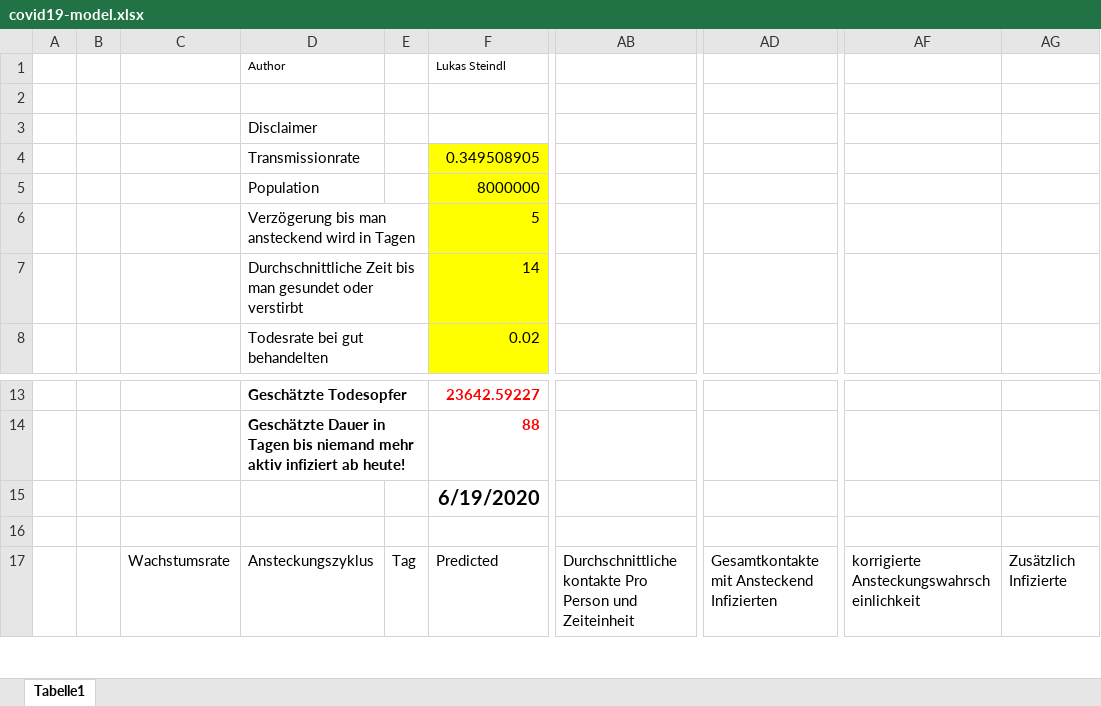
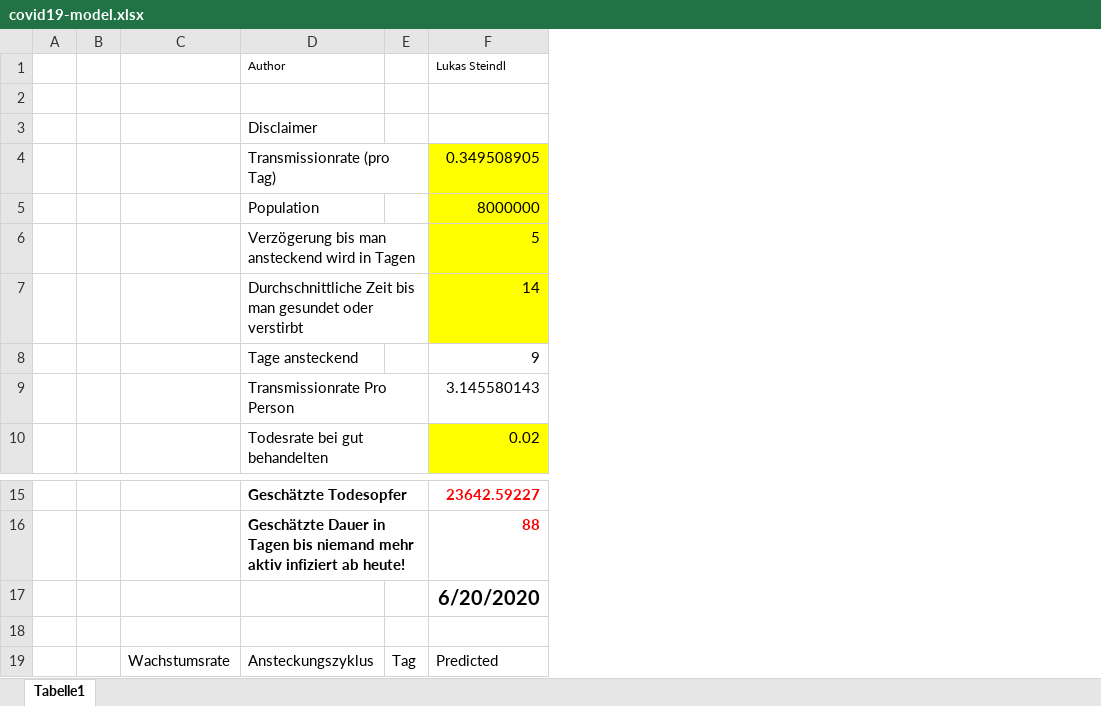
Before and after one commit to LukasSteindl/covid19model, an Excel workbook: covid19-model.xlsx, sheet Tabelle1, drawn as a sheet; only a part is shown, gaps mark what is left out; values as stored, in another font and other column widths than the file's, no borders; charts and pictures not drawn; removed rows and columns are numbered as before the commit, all else as after; rows hold the shown columns only; the diff names each change by its address in the sheet, - before the commit and + after, or states it on an @@ line.

Commit message:
removed unused columns computed average patient transmission rate

```diff
--- a/covid19-model.xlsx (sheet Tabelle1)
+++ b/covid19-model.xlsx (sheet Tabelle1)
-column AB, row 17: Durchschnittliche kontakte Pro Person und Zeiteinheit
-column AD, row 17: Gesamtkontakte mit Ansteckend Infizierten
-column AF, row 17: korrigierte Ansteckungswahrscheinlichkeit
-column AG, row 17: Zusätzlich Infizierte
-D4: Transmissionrate
+D4: Transmissionrate (pro Tag)
+row 8:  |  |  | Tage ansteckend |  | 9
+row 9:  |  |  | Transmissionrate Pro Person |  | 3.145580143
-F17: 6/19/2020
+F17: 6/20/2020
```
Also changed, not shown: formulas that keep their value, charts or pictures.
